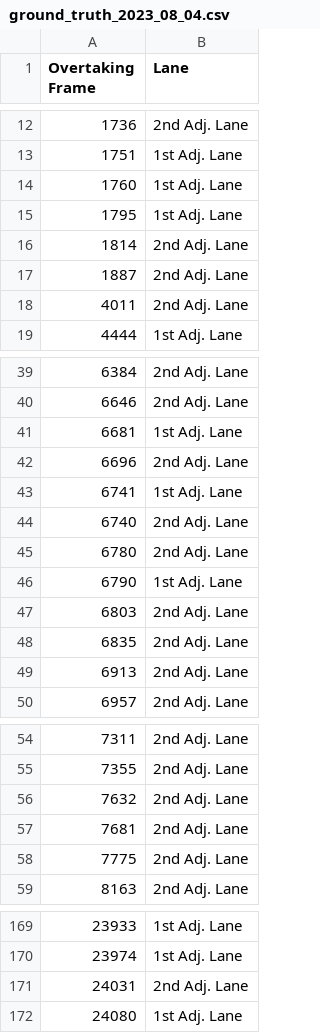
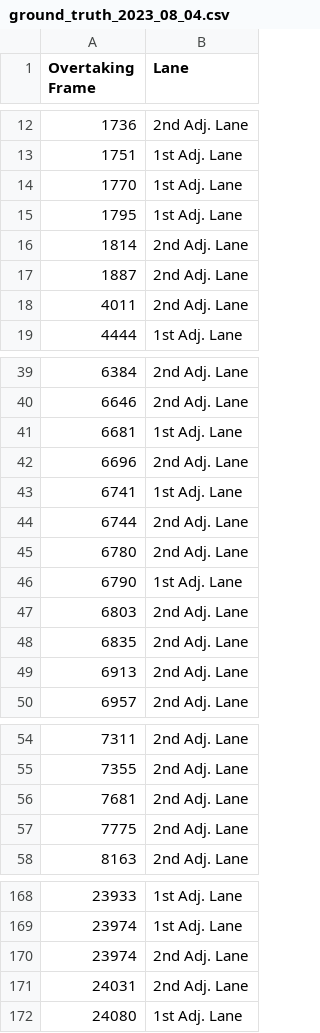
Before and after one commit to fenggroup/vehicle-overtaking-tracker, a CSV file: data/ground_truth_annotations/trip2/ground_truth_2023_08_04.csv, drawn as a sheet; only a part is shown, gaps mark what is left out.

```diff
--- a/data/ground_truth_annotations/trip2/ground_truth_2023_08_04.csv
+++ b/data/ground_truth_annotations/trip2/ground_truth_2023_08_04.csv
@@ -13,3 +13,3 @@ Overtaking Frame,Lane
 1751,1st Adj. Lane
-1760,1st Adj. Lane
+1770,1st Adj. Lane
 1795,1st Adj. Lane
@@ -43,3 +43,3 @@ Overtaking Frame,Lane
 6741,1st Adj. Lane
-6740,2nd Adj. Lane
+6744,2nd Adj. Lane
 6780,2nd Adj. Lane
@@ -55,3 +55,2 @@ Overtaking Frame,Lane
 7355,2nd Adj. Lane
-7632,2nd Adj. Lane
 7681,2nd Adj. Lane
@@ -170,2 +169,3 @@ Overtaking Frame,Lane
 23974,1st Adj. Lane
+23974,2nd Adj. Lane
 24031,2nd Adj. Lane
```
Also changed, not shown: data/ground_truth_annotations/trip1/ground_truth_2023_07_26.csv, 1 other file.
